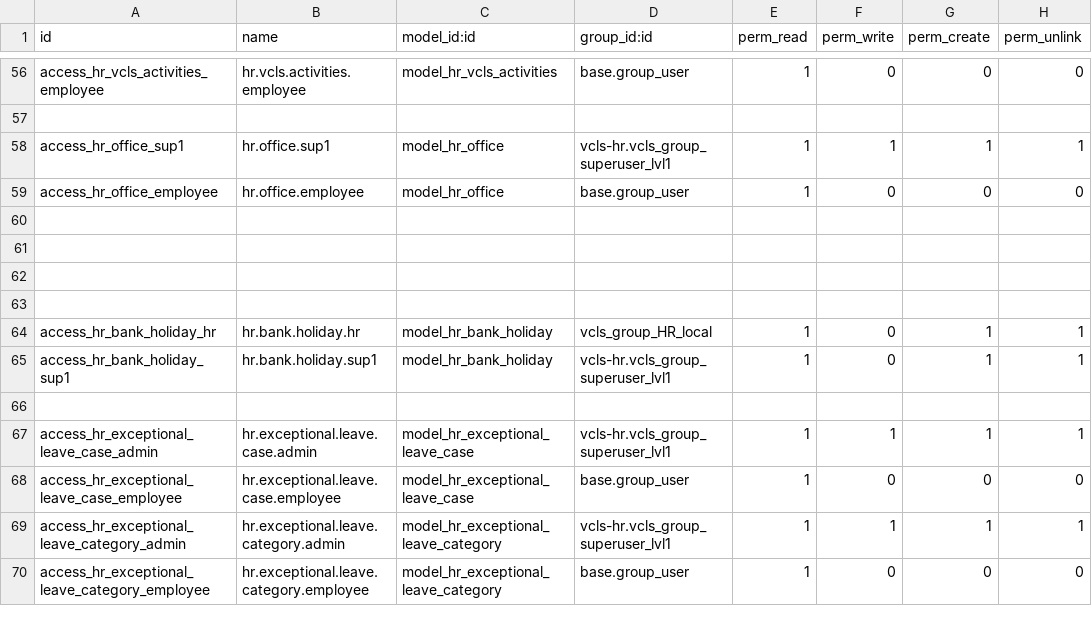
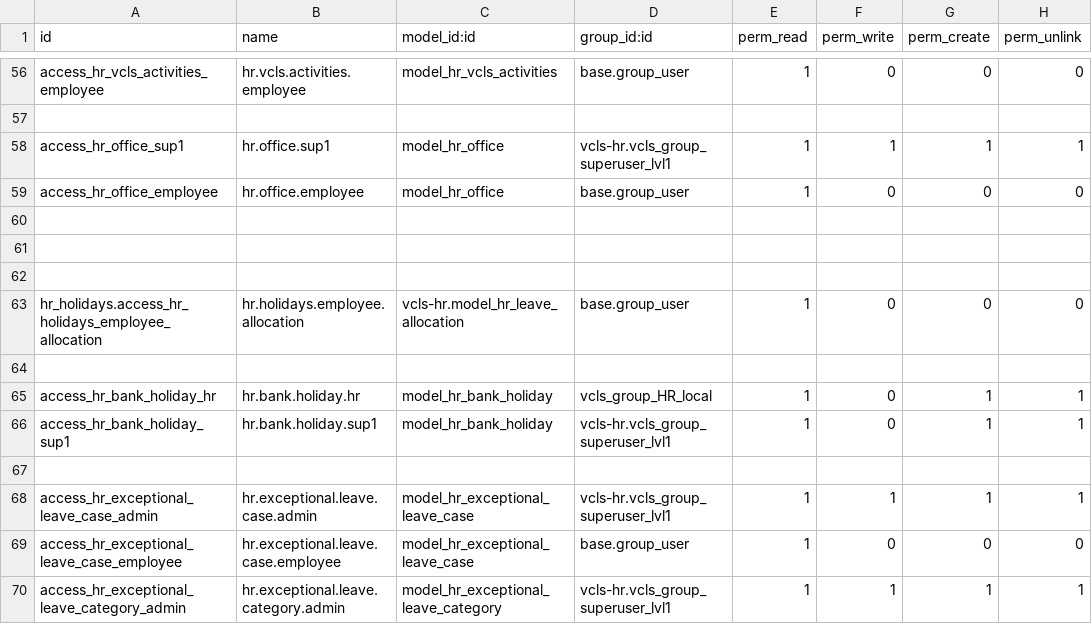
Before and after one commit to suningwz/odoo-vcls-module, a CSV file: vcls-hr/security/ir.model.access.csv, drawn as a sheet; only a part is shown, gaps mark what is left out; the shorter side is filled out with more unchanged rows; the diff names each change by its address in the sheet, - before the commit and + after, or states it on an @@ line.

Commit message:
basic security for leaves and LM

```diff
--- a/vcls-hr/security/ir.model.access.csv
+++ b/vcls-hr/security/ir.model.access.csv
+row 63: hr_holidays.access_hr_holidays_employee_allocation | hr.holidays.employee.allocation | vcls-hr.model_hr_leave_allocation | base.group_user | 1 | 0 | 0 | 0
```
Also changed, not shown: 2 other files.
